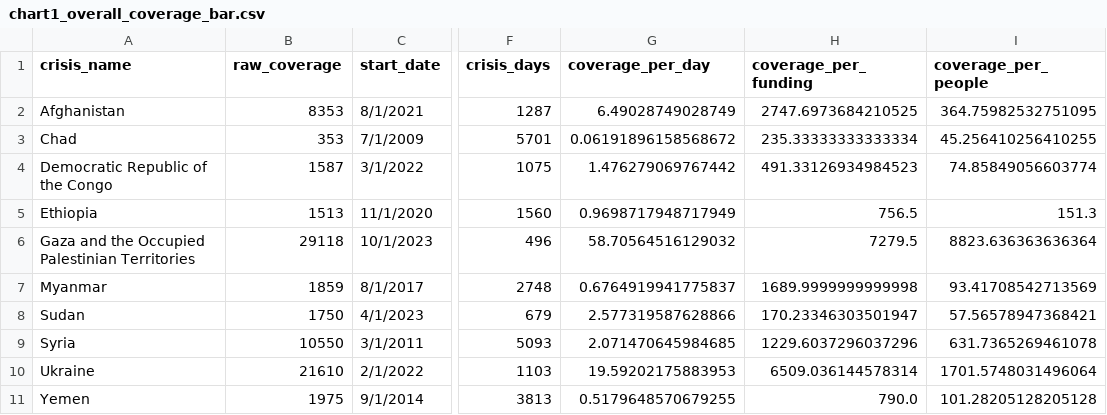
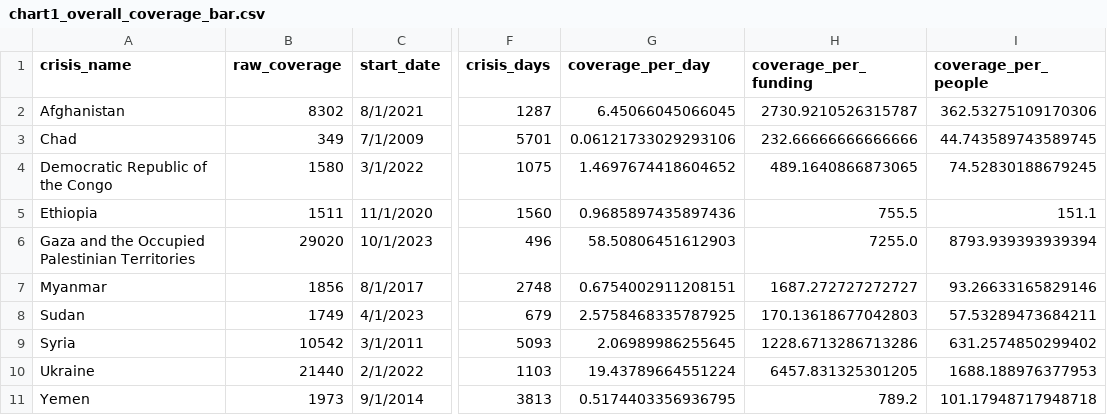
Before and after one commit to MannXo/iml-humanitarian-analysis, a CSV file: results/chart1_overall_coverage_bar.csv, drawn as a sheet; only a part is shown, gaps mark what is left out; the diff names each change by its address in the sheet, - before the commit and + after, or states it on an @@ line.

```diff
--- a/results/chart1_overall_coverage_bar.csv
+++ b/results/chart1_overall_coverage_bar.csv
-B2 (raw_coverage): 8353
+B2 (raw_coverage): 8302
-G2 (coverage_per_day): 6.49028749028749
+G2 (coverage_per_day): 6.45066045066045
-H2 (coverage_per_funding): 2747.6973684210525
+H2 (coverage_per_funding): 2730.9210526315787
-I2 (coverage_per_people): 364.75982532751095
+I2 (coverage_per_people): 362.53275109170306
-B3 (raw_coverage): 353
+B3 (raw_coverage): 349
-G3 (coverage_per_day): 0.06191896158568672
+G3 (coverage_per_day): 0.06121733029293106
-H3 (coverage_per_funding): 235.33333333333334
+H3 (coverage_per_funding): 232.66666666666666
-I3 (coverage_per_people): 45.256410256410255
+I3 (coverage_per_people): 44.743589743589745
-B4 (raw_coverage): 1587
+B4 (raw_coverage): 1580
-G4 (coverage_per_day): 1.476279069767442
+G4 (coverage_per_day): 1.4697674418604652
-H4 (coverage_per_funding): 491.33126934984523
+H4 (coverage_per_funding): 489.1640866873065
-I4 (coverage_per_people): 74.85849056603774
+I4 (coverage_per_people): 74.52830188679245
-B5 (raw_coverage): 1513
+B5 (raw_coverage): 1511
-G5 (coverage_per_day): 0.9698717948717949
+G5 (coverage_per_day): 0.9685897435897436
-H5 (coverage_per_funding): 756.5
+H5 (coverage_per_funding): 755.5
-I5 (coverage_per_people): 151.3
+I5 (coverage_per_people): 151.1
-B6 (raw_coverage): 29118
+B6 (raw_coverage): 29020
-G6 (coverage_per_day): 58.70564516129032
+G6 (coverage_per_day): 58.50806451612903
-H6 (coverage_per_funding): 7279.5
+H6 (coverage_per_funding): 7255.0
-I6 (coverage_per_people): 8823.636363636364
+I6 (coverage_per_people): 8793.939393939394
-B7 (raw_coverage): 1859
+B7 (raw_coverage): 1856
-G7 (coverage_per_day): 0.6764919941775837
+G7 (coverage_per_day): 0.6754002911208151
-H7 (coverage_per_funding): 1689.9999999999998
+H7 (coverage_per_funding): 1687.272727272727
-I7 (coverage_per_people): 93.41708542713569
+I7 (coverage_per_people): 93.26633165829146
-B8 (raw_coverage): 1750
+B8 (raw_coverage): 1749
-G8 (coverage_per_day): 2.577319587628866
+G8 (coverage_per_day): 2.5758468335787925
-H8 (coverage_per_funding): 170.23346303501947
+H8 (coverage_per_funding): 170.13618677042803
-I8 (coverage_per_people): 57.56578947368421
+I8 (coverage_per_people): 57.53289473684211
-B9 (raw_coverage): 10550
+B9 (raw_coverage): 10542
-G9 (coverage_per_day): 2.071470645984685
+G9 (coverage_per_day): 2.06989986255645
-H9 (coverage_per_funding): 1229.6037296037296
+H9 (coverage_per_funding): 1228.6713286713286
-I9 (coverage_per_people): 631.7365269461078
+I9 (coverage_per_people): 631.2574850299402
-B10 (raw_coverage): 21610
+B10 (raw_coverage): 21440
-G10 (coverage_per_day): 19.59202175883953
+G10 (coverage_per_day): 19.43789664551224
-H10 (coverage_per_funding): 6509.036144578314
+H10 (coverage_per_funding): 6457.831325301205
-I10 (coverage_per_people): 1701.5748031496064
+I10 (coverage_per_people): 1688.188976377953
-B11 (raw_coverage): 1975
+B11 (raw_coverage): 1973
-G11 (coverage_per_day): 0.5179648570679255
+G11 (coverage_per_day): 0.5174403356936795
-H11 (coverage_per_funding): 790.0
+H11 (coverage_per_funding): 789.2
-I11 (coverage_per_people): 101.28205128205128
+I11 (coverage_per_people): 101.17948717948718
```
Also changed, not shown: results/chart2_coverage_by_country.csv, results/chart3_monthly_coverage.csv, 4 other files.
